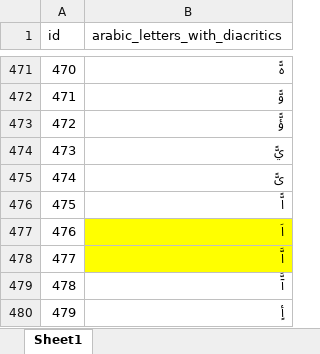
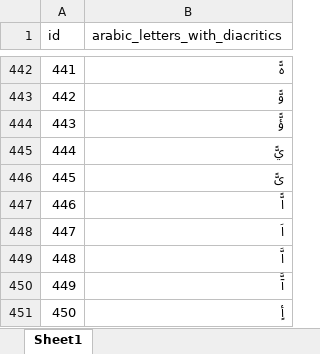
Before and after one commit to MohamedMagdyOmar/MST, an Excel workbook: 2-ExcelDocuments/arabic_letters_with_diacritics.xlsx, sheet Sheet1, drawn as a sheet; only a part is shown, gaps mark what is left out; values as stored, in another font and other column widths than the file's, no borders; addresses are those after the commit; the diff covers the shown part only; the diff names each change by its address in the sheet, - before the commit and + after, or states it on an @@ line.

```diff
--- a/2-ExcelDocuments/arabic_letters_with_diacritics.xlsx (sheet Sheet1)
+++ b/2-ExcelDocuments/arabic_letters_with_diacritics.xlsx (sheet Sheet1)
@@ column A (id) renumbered from row 272 down @@
-B448:B449 fill: #FFFF00
+B448:B449 fill: none
```
Also changed, not shown: 29 removed rows elsewhere in this sheet, 1 other file.
